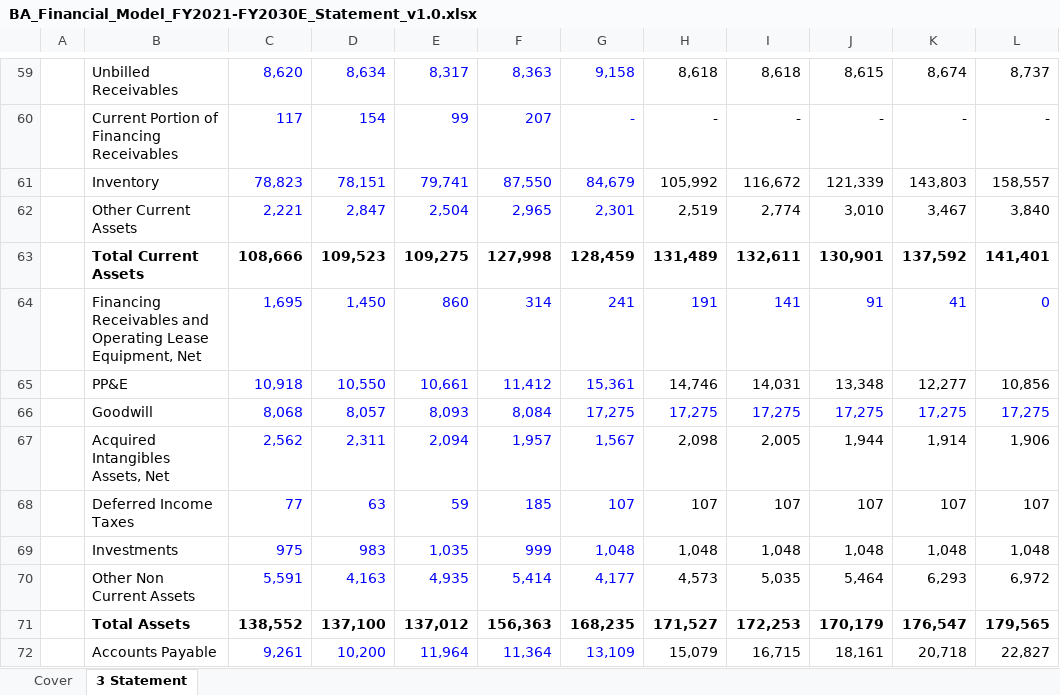
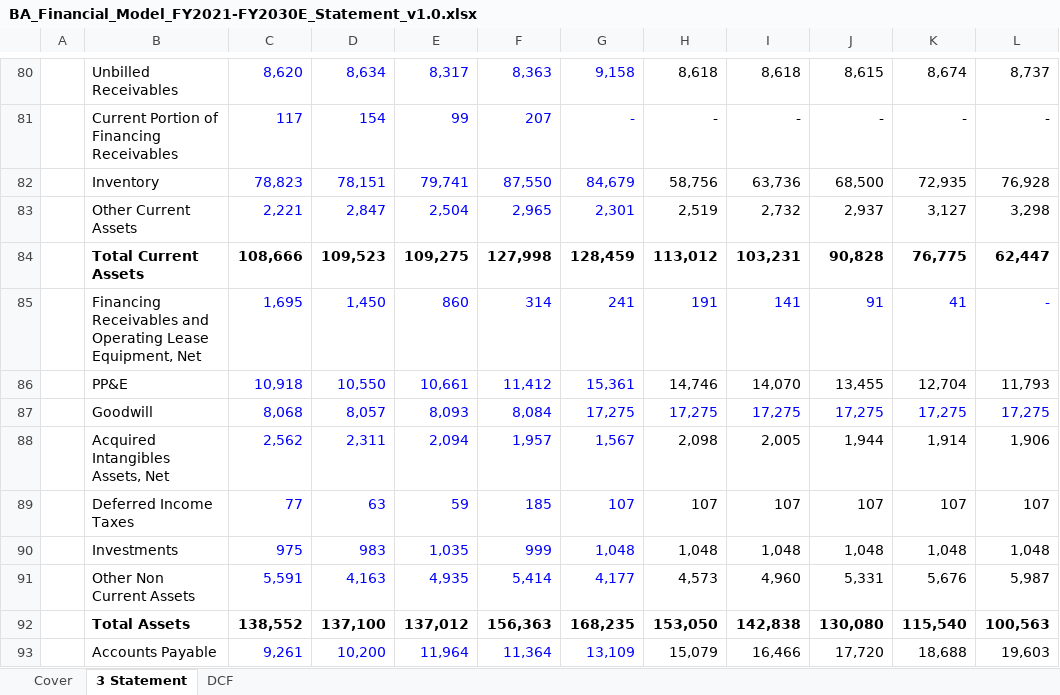
Before and after one commit to Simtim1/Project---Boeing-BA-Three-Statement-Financial-Model-DCF-Work-in-Progress-, an Excel workbook: BA_Financial_Model_FY2021-FY2030E_Statement_v1.0.xlsx, sheet 3 Statement, drawn as a sheet; only a part is shown, gaps mark what is left out; values as stored, in another font and other column widths than the file's, no borders; addresses are those after the commit; the diff covers the shown part only; the diff names each change by its address in the sheet, - before the commit and + after, or states it on an @@ line.

```diff
--- a/BA_Financial_Model_FY2021-FY2030E_Statement_v1.0.xlsx (sheet 3 Statement)
+++ b/BA_Financial_Model_FY2021-FY2030E_Statement_v1.0.xlsx (sheet 3 Statement)
+sheet tab: DCF
-H82: 105,992
+H82: 58,756
-I82: 116,672
+I82: 63,736
-J82: 121,339
+J82: 68,500
-K82: 143,803
+K82: 72,935
-L82: 158,557
+L82: 76,928
-I83: 2,774
+I83: 2,732
-J83: 3,010
+J83: 2,937
-K83: 3,467
+K83: 3,127
-L83: 3,840
+L83: 3,298
-H84: 131,489
+H84: 113,012
-I84: 132,611
+I84: 103,231
-J84: 130,901
+J84: 90,828
-K84: 137,592
+K84: 76,775
-L84: 141,401
+L84: 62,447
-L85: 0
+L85: -
-I86: 14,031
+I86: 14,070
-J86: 13,348
+J86: 13,455
-K86: 12,277
+K86: 12,704
-L86: 10,856
+L86: 11,793
-I91: 5,035
+I91: 4,960
-J91: 5,464
+J91: 5,331
-K91: 6,293
+K91: 5,676
-L91: 6,972
+L91: 5,987
-H92: 171,527
+H92: 153,050
-I92: 172,253
+I92: 142,838
-J92: 170,179
+J92: 130,080
-K92: 176,547
+K92: 115,540
-L92: 179,565
+L92: 100,563
-I93: 16,715
+I93: 16,466
-J93: 18,161
+J93: 17,720
-K93: 20,718
+K93: 18,688
-L93: 22,827
+L93: 19,603
```
Also changed, not shown: 31 added rows, 10 removed rows and 170 edited cells elsewhere in this sheet, sheet Cover, formulas that keep their value.
